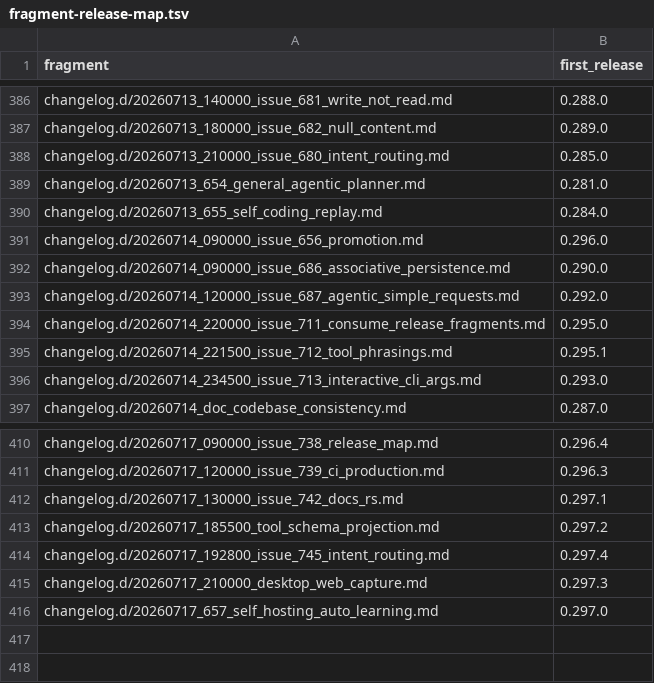
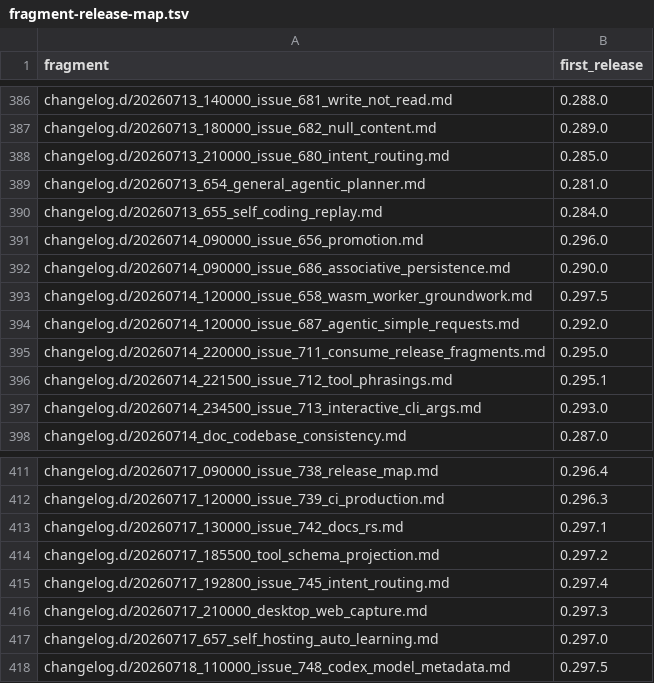
Before and after one commit to link-assistant/formal-ai, a TSV file: docs/case-studies/issue-711/fragment-release-map.tsv, drawn as a sheet; only a part is shown, gaps mark what is left out; the diff names each change by its address in the sheet, - before the commit and + after, or states it on an @@ line.

```diff
--- a/docs/case-studies/issue-711/fragment-release-map.tsv
+++ b/docs/case-studies/issue-711/fragment-release-map.tsv
+row 393: changelog.d/20260714_120000_issue_658_wasm_worker_groundwork.md | 0.297.5
+row 418: changelog.d/20260718_110000_issue_748_codex_model_metadata.md | 0.297.5
```
Also changed, not shown: 6 other files.
